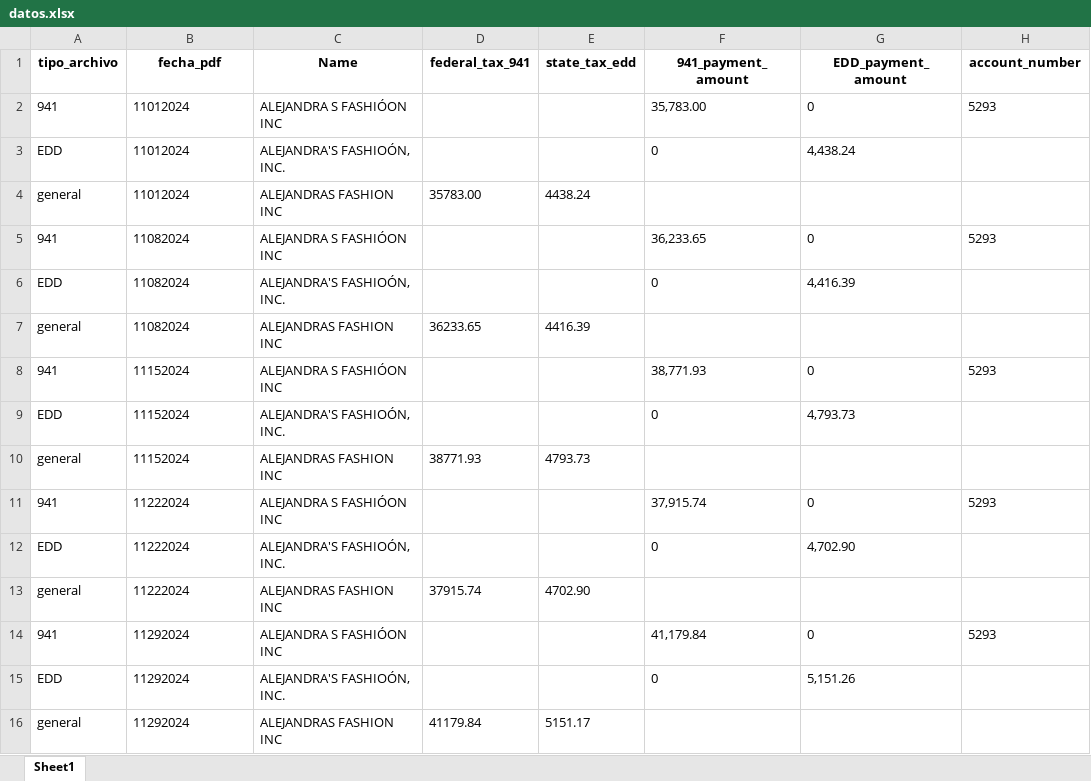
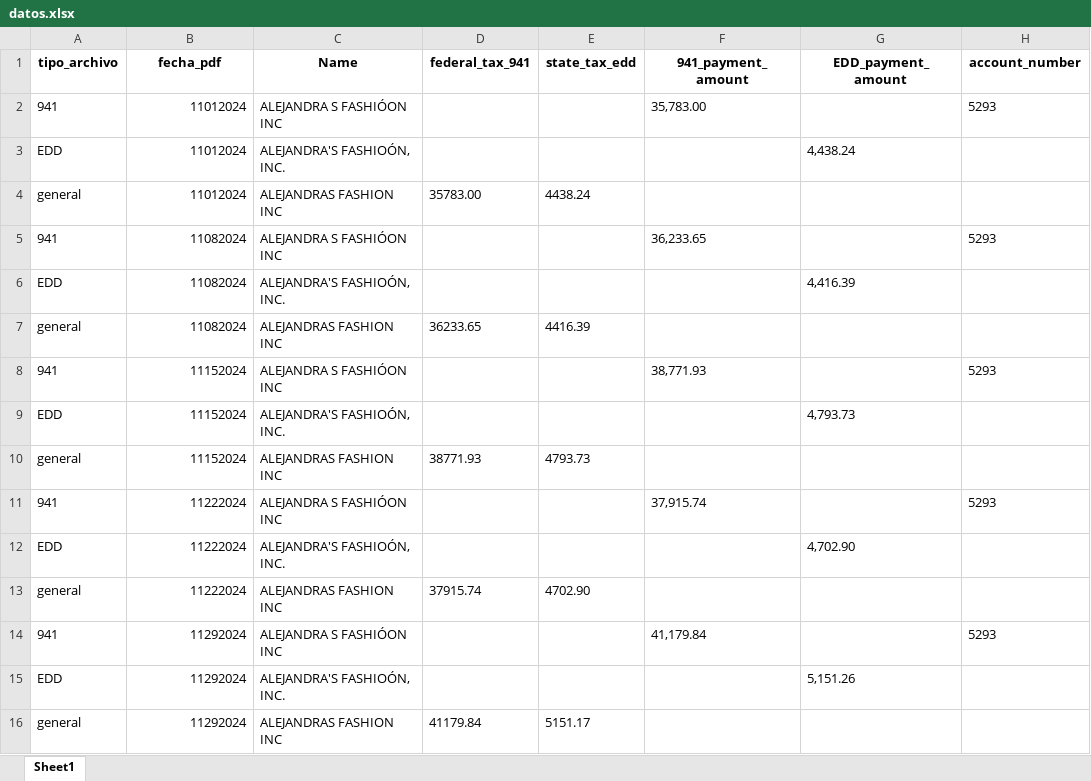
Before and after one commit to Leonardo-Caracciolo/procesamiento_archivos, an Excel workbook: Data/Output/datos.xlsx, sheet Sheet1, drawn as a sheet; only a part is shown; values as stored, in another font and other column widths than the file's, no borders; the diff names each change by its address in the sheet, - before the commit and + after, or states it on an @@ line.

Commit message:
Agrupamiento de datos por semana

```diff
--- a/Data/Output/datos.xlsx (sheet Sheet1)
+++ b/Data/Output/datos.xlsx (sheet Sheet1)
-B2:B16 alignment: left
+B2:B16 alignment: right
-G2 (EDD_payment_amount): 0
+G2 (EDD_payment_amount): (empty)
-F3 (941_payment_amount): 0
+F3 (941_payment_amount): (empty)
-G5 (EDD_payment_amount): 0
+G5 (EDD_payment_amount): (empty)
-F6 (941_payment_amount): 0
+F6 (941_payment_amount): (empty)
-G8 (EDD_payment_amount): 0
+G8 (EDD_payment_amount): (empty)
-F9 (941_payment_amount): 0
+F9 (941_payment_amount): (empty)
-G11 (EDD_payment_amount): 0
+G11 (EDD_payment_amount): (empty)
-F12 (941_payment_amount): 0
+F12 (941_payment_amount): (empty)
-G14 (EDD_payment_amount): 0
+G14 (EDD_payment_amount): (empty)
-F15 (941_payment_amount): 0
+F15 (941_payment_amount): (empty)
```
Also changed, not shown: Data/Output/datos_filtrados.xlsx, 3 other files.
